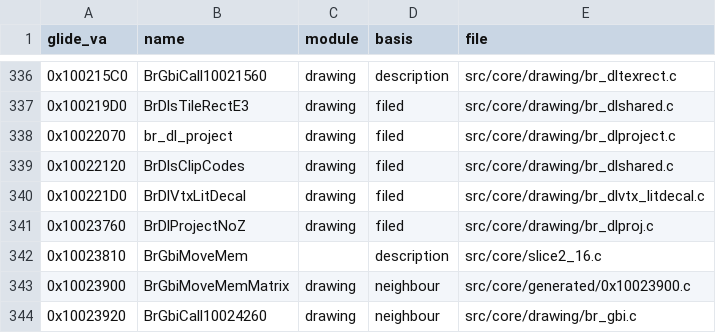
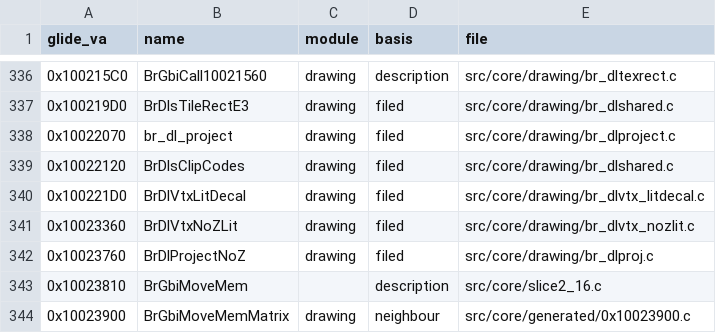
Before and after one commit to Link4Electronics/brally, a CSV file: config/filing.csv, drawn as a sheet; only a part is shown, gaps mark what is left out; the shorter side is filled out with more unchanged rows.

Commit message:
filing: record 0x10023360 BrDlVtxNoZLit (drawing, br_dlvtx_nozlit.c)

```diff
--- a/config/filing.csv
+++ b/config/filing.csv
@@ -340,2 +340,3 @@ glide_va,name,module,basis,file
 0x100221D0,BrDlVtxLitDecal,drawing,filed,src/core/drawing/br_dlvtx_litdecal.c
+0x10023360,BrDlVtxNoZLit,drawing,filed,src/core/drawing/br_dlvtx_nozlit.c
 0x10023760,BrDlProjectNoZ,drawing,filed,src/core/drawing/br_dlproj.c
```
